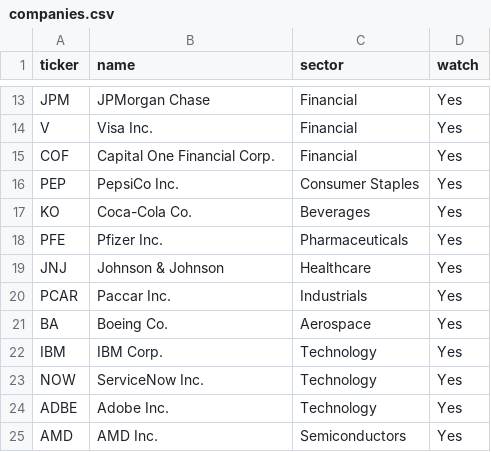
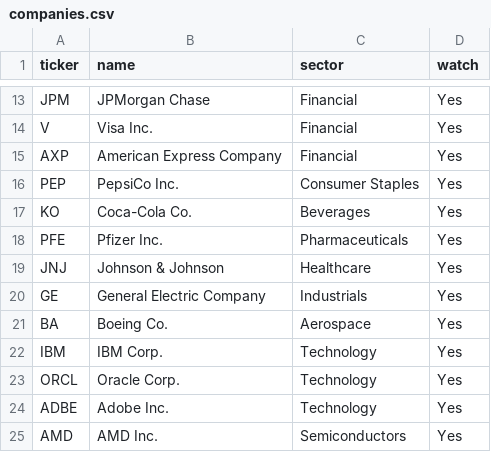
Before and after one commit to ayeayemyat-miso/credit-risk-dashboard, a CSV file: data/companies.csv, drawn as a sheet; only a part is shown, gaps mark what is left out.

Commit message:
Update companies in CSV file
Replaced Capital One and Paccar with American Express and General Electric in the companies list.

```diff
--- a/data/companies.csv
+++ b/data/companies.csv
@@ -14,3 +14,3 @@ JPM,JPMorgan Chase,Financial,Yes
 V,Visa Inc.,Financial,Yes
-COF,Capital One Financial Corp.,Financial,Yes
+AXP,American Express Company,Financial,Yes
 PEP,PepsiCo Inc.,Consumer Staples,Yes
@@ -19,6 +19,6 @@ PFE,Pfizer Inc.,Pharmaceuticals,Yes
 JNJ,Johnson & Johnson,Healthcare,Yes
-PCAR,Paccar Inc.,Industrials,Yes
+GE,General Electric Company,Industrials,Yes
 BA,Boeing Co.,Aerospace,Yes
 IBM,IBM Corp.,Technology,Yes
-NOW,ServiceNow Inc.,Technology,Yes
+ORCL,Oracle Corp.,Technology,Yes
 ADBE,Adobe Inc.,Technology,Yes
```
